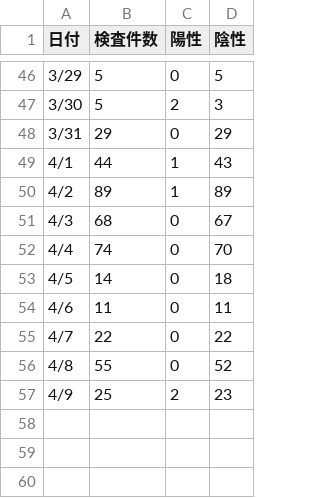
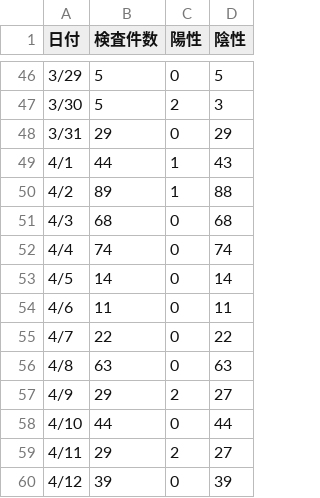
Before and after one commit to earlsuke/covid19-inspection-result-scraper-for-mie, a TSV file: data.tsv, drawn as a sheet; only a part is shown, gaps mark what is left out.

Commit message:
deploy: 63b6fe27b6ab835dca7803ac4c8baf61e44caeee

```diff
--- a/data.tsv
+++ b/data.tsv
@@ -49,9 +49,12 @@
 4/1	44	1	43
-4/2	89	1	89
-4/3	68	0	67
-4/4	74	0	70
-4/5	14	0	18
+4/2	89	1	88
+4/3	68	0	68
+4/4	74	0	74
+4/5	14	0	14
 4/6	11	0	11
 4/7	22	0	22
-4/8	55	0	52
-4/9	25	2	23
+4/8	63	0	63
+4/9	29	2	27
+4/10	44	0	44
+4/11	29	2	27
+4/12	39	0	39
```
